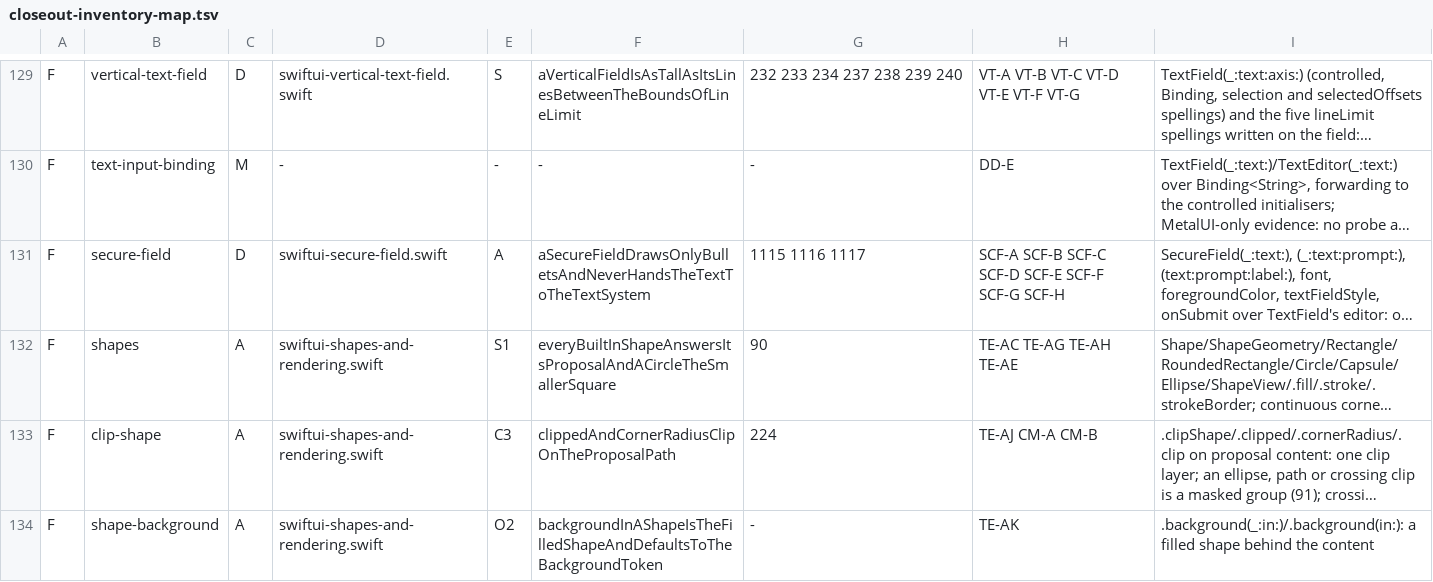
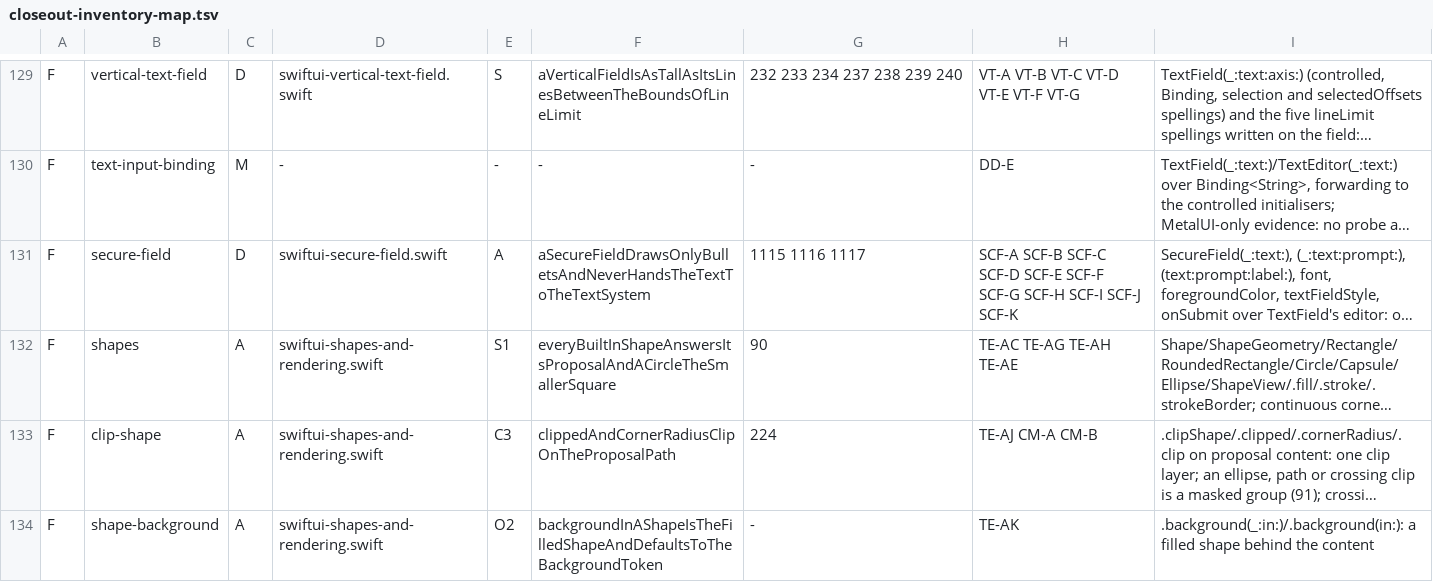
Before and after one commit to mburger89/MetalUI, a TSV file: docs/probes/closeout-inventory-map.tsv, drawn as a sheet; only a part is shown, gaps mark what is left out; long unchanged cells end in …; the diff names each change by its address in the sheet, - before the commit and + after, or states it on an @@ line.

```diff
--- a/docs/probes/closeout-inventory-map.tsv
+++ b/docs/probes/closeout-inventory-map.tsv
-H131: …SCF-G SCF-H
+H131: …SCF-G SCF-H SCF-I SCF-J SCF-K
```
Also changed, not shown: 4 other files.
